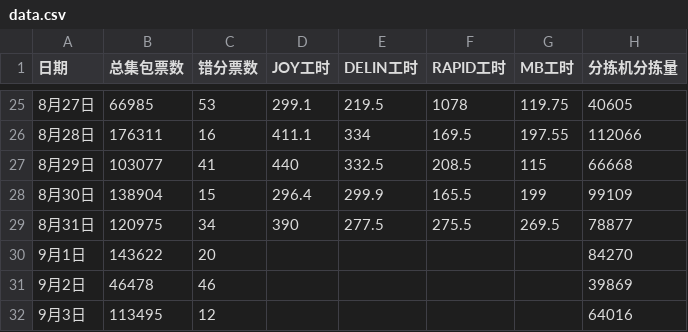
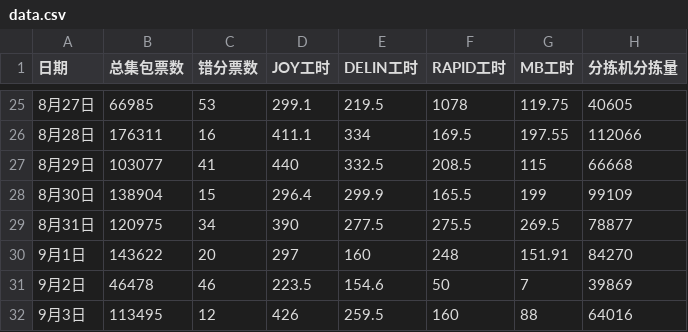
Before and after one commit to peijin0405/gofo_eff_viz, a CSV file: data.csv, drawn as a sheet; only a part is shown, gaps mark what is left out.

Commit message:
add data 9/3

```diff
--- a/data.csv
+++ b/data.csv
@@ -29,4 +29,4 @@
 8月31日,120975,34,390,277.5,275.5,269.5,78877
-9月1日,143622,20,,,,,84270
-9月2日,46478,46,,,,,39869
-9月3日,113495,12,,,,,64016
+9月1日,143622,20,297,160,248,151.91,84270
+9月2日,46478,46,223.5,154.6,50,7,39869
+9月3日,113495,12,426,259.5,160,88,64016
```
